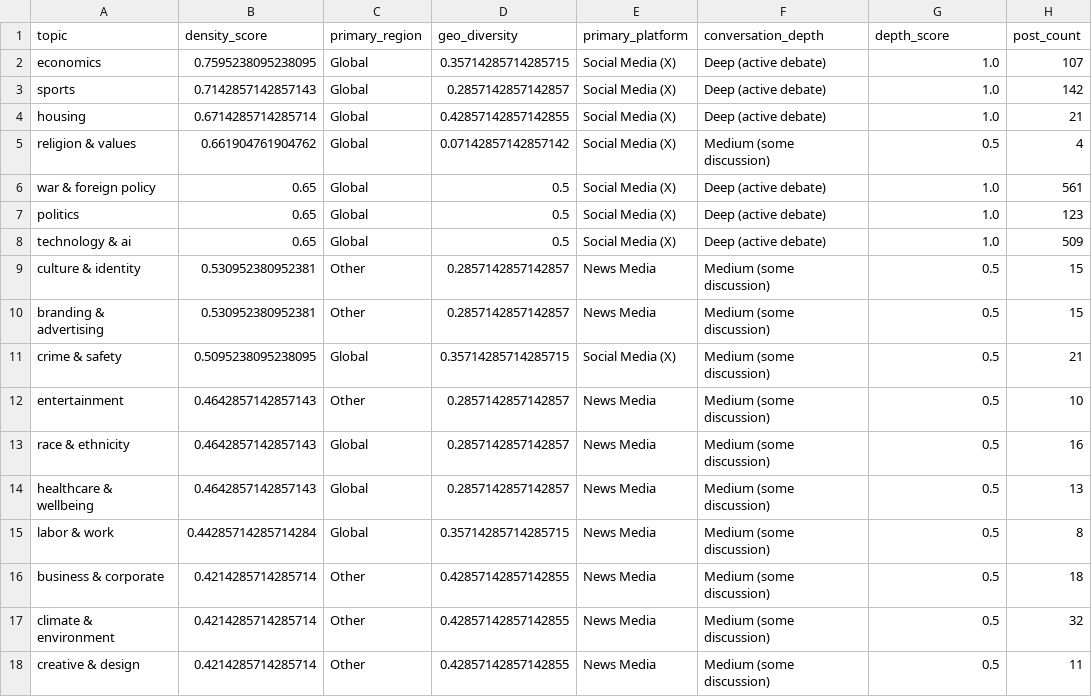
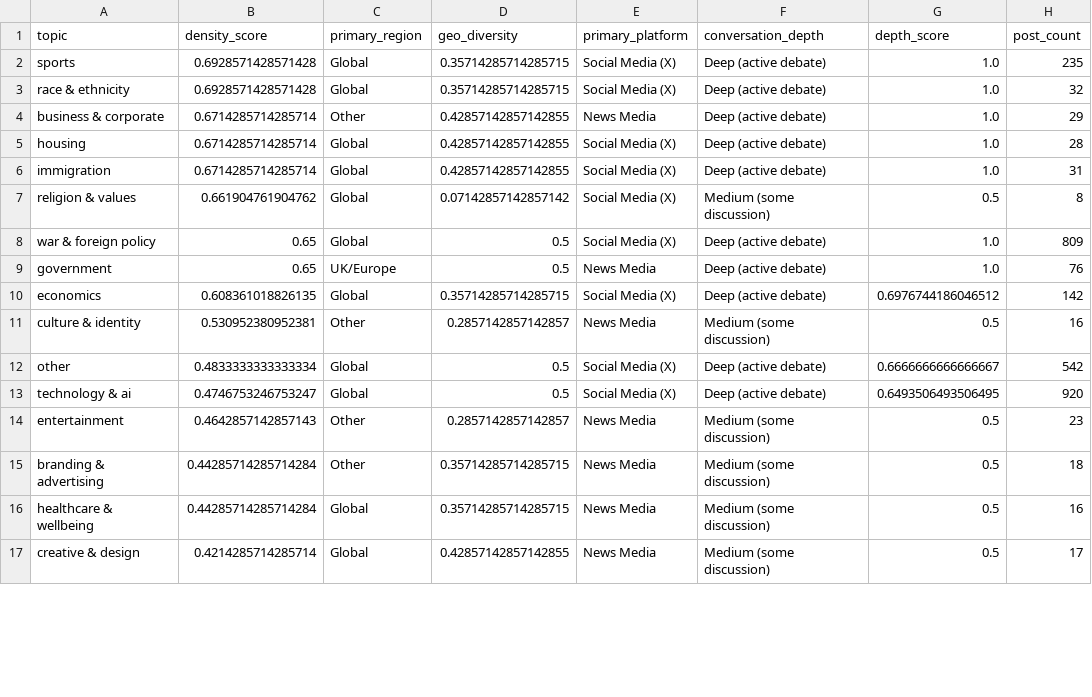
Before and after one commit to Chudetat/moodlight, a CSV file: topic_density.csv, drawn as a sheet; only a part is shown; the diff covers the shown part only.

```diff
--- a/topic_density.csv
+++ b/topic_density.csv
@@ -1,18 +1,17 @@
 topic,density_score,primary_region,geo_diversity,primary_platform,conversation_depth,depth_score,post_count
-economics,0.7595238095238095,Global,0.35714285714285715,Social Media (X),Deep (active debate),1.0,107
-sports,0.7142857142857143,Global,0.2857142857142857,Social Media (X),Deep (active debate),1.0,142
-housing,0.6714285714285714,Global,0.42857142857142855,Social Media (X),Deep (active debate),1.0,21
-religion & values,0.661904761904762,Global,0.07142857142857142,Social Media (X),Medium (some discussion),0.5,4
-war & foreign policy,0.65,Global,0.5,Social Media (X),Deep (active debate),1.0,561
-politics,0.65,Global,0.5,Social Media (X),Deep (active debate),1.0,123
-technology & ai,0.65,Global,0.5,Social Media (X),Deep (active debate),1.0,509
-culture & identity,0.530952380952381,Other,0.2857142857142857,News Media,Medium (some discussion),0.5,15
-branding & advertising,0.530952380952381,Other,0.2857142857142857,News Media,Medium (some discussion),0.5,15
-crime & safety,0.5095238095238095,Global,0.35714285714285715,Social Media (X),Medium (some discussion),0.5,21
-entertainment,0.4642857142857143,Other,0.2857142857142857,News Media,Medium (some discussion),0.5,10
-race & ethnicity,0.4642857142857143,Global,0.2857142857142857,News Media,Medium (some discussion),0.5,16
-healthcare & wellbeing,0.4642857142857143,Global,0.2857142857142857,News Media,Medium (some discussion),0.5,13
-labor & work,0.44285714285714284,Global,0.35714285714285715,News Media,Medium (some discussion),0.5,8
-business & corporate,0.4214285714285714,Other,0.42857142857142855,News Media,Medium (some discussion),0.5,18
-climate & environment,0.4214285714285714,Other,0.42857142857142855,News Media,Medium (some discussion),0.5,32
-creative & design,0.4214285714285714,Other,0.42857142857142855,News Media,Medium (some discussion),0.5,11
+sports,0.6928571428571428,Global,0.35714285714285715,Social Media (X),Deep (active debate),1.0,235
+race & ethnicity,0.6928571428571428,Global,0.35714285714285715,Social Media (X),Deep (active debate),1.0,32
+business & corporate,0.6714285714285714,Other,0.42857142857142855,News Media,Deep (active debate),1.0,29
+housing,0.6714285714285714,Global,0.42857142857142855,Social Media (X),Deep (active debate),1.0,28
+immigration,0.6714285714285714,Global,0.42857142857142855,Social Media (X),Deep (active debate),1.0,31
+religion & values,0.661904761904762,Global,0.07142857142857142,Social Media (X),Medium (some discussion),0.5,8
+war & foreign policy,0.65,Global,0.5,Social Media (X),Deep (active debate),1.0,809
+government,0.65,UK/Europe,0.5,News Media,Deep (active debate),1.0,76
+economics,0.608361018826135,Global,0.35714285714285715,Social Media (X),Deep (active debate),0.6976744186046512,142
+culture & identity,0.530952380952381,Other,0.2857142857142857,News Media,Medium (some discussion),0.5,16
+other,0.4833333333333334,Global,0.5,Social Media (X),Deep (active debate),0.6666666666666667,542
+technology & ai,0.4746753246753247,Global,0.5,Social Media (X),Deep (active debate),0.6493506493506495,920
+entertainment,0.4642857142857143,Other,0.2857142857142857,News Media,Medium (some discussion),0.5,23
+branding & advertising,0.44285714285714284,Other,0.35714285714285715,News Media,Medium (some discussion),0.5,18
+healthcare & wellbeing,0.44285714285714284,Global,0.35714285714285715,News Media,Medium (some discussion),0.5,16
+creative & design,0.4214285714285714,Global,0.42857142857142855,News Media,Medium (some discussion),0.5,17
```
Also changed, not shown: 3 added rows, 2 removed rows and 6 edited cells elsewhere in this file, social.csv, topic_longevity.csv, 4 other files.
